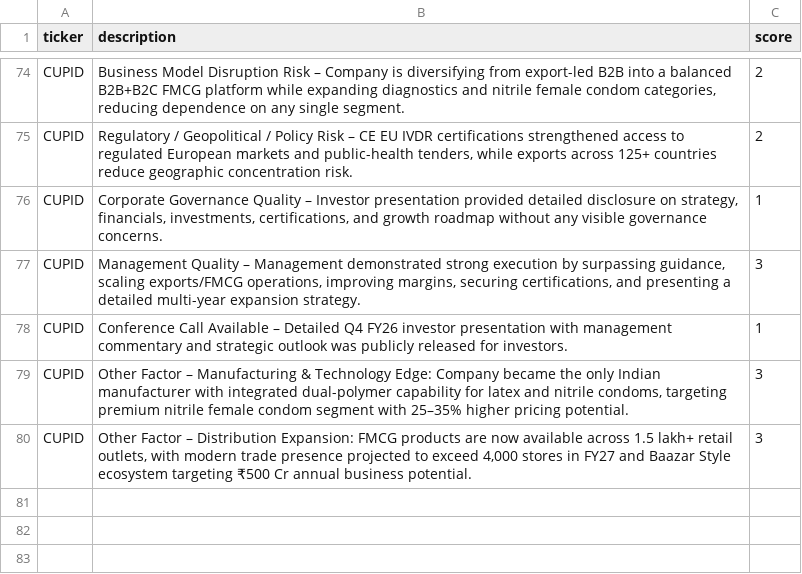
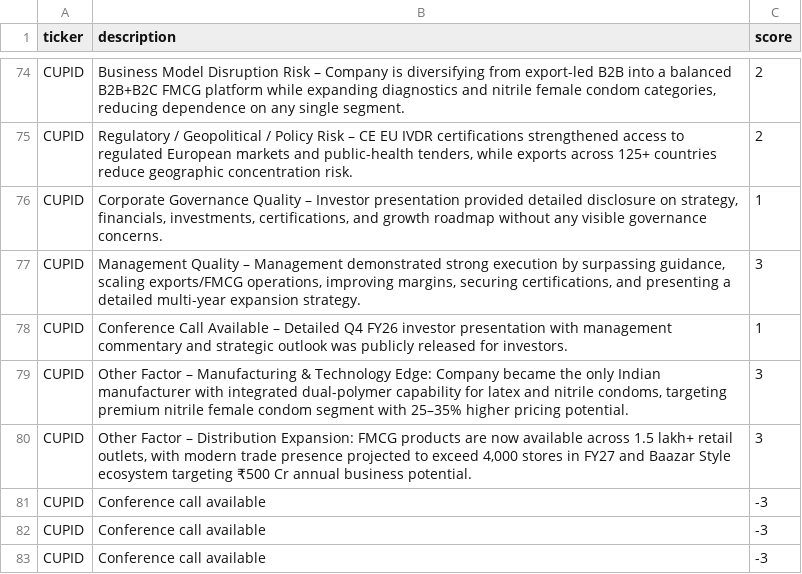
Before and after one commit to Shinekris/stock-tracker, a CSV file: research_notes.csv, drawn as a sheet; only a part is shown, gaps mark what is left out.

```diff
--- a/research_notes.csv
+++ b/research_notes.csv
@@ -80 +80,4 @@ CUPID,"Other Factor – Manufacturing & Technology Edge: Company became the only
 CUPID,"Other Factor – Distribution Expansion: FMCG products are now available across 1.5 lakh+ retail outlets, with modern trade presence projected to exceed 4,000 stores in FY27 and Baazar Style ecosystem targeting ₹500 Cr annual business potential.",3
+CUPID,Conference call available,-3
+CUPID,Conference call available,-3
+CUPID,Conference call available,-3
```
